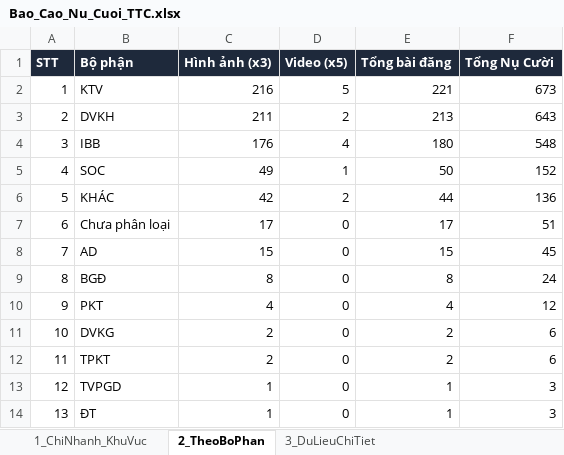
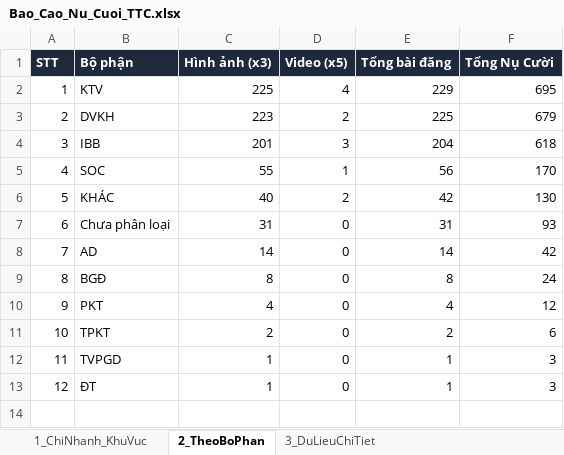
Before and after one commit to tanvuongisme/hopthoigian-ttc, an Excel workbook: Bao_Cao_Nu_Cuoi_TTC.xlsx, sheet 2_TheoBoPhan, drawn as a sheet; values as stored, in another font and other column widths than the file's, no borders; removed rows and columns are numbered as before the commit, all else as after; the diff names each change by its address in the sheet, - before the commit and + after, or states it on an @@ line.

```diff
--- a/Bao_Cao_Nu_Cuoi_TTC.xlsx (sheet 2_TheoBoPhan)
+++ b/Bao_Cao_Nu_Cuoi_TTC.xlsx (sheet 2_TheoBoPhan)
-C2 (Hình ảnh (x3)): 216
+C2 (Hình ảnh (x3)): 225
-D2 (Video (x5)): 5
+D2 (Video (x5)): 4
-E2 (Tổng bài đăng): 221
+E2 (Tổng bài đăng): 229
-F2 (Tổng Nụ Cười): 673
+F2 (Tổng Nụ Cười): 695
-C3 (Hình ảnh (x3)): 211
+C3 (Hình ảnh (x3)): 223
-E3 (Tổng bài đăng): 213
+E3 (Tổng bài đăng): 225
-F3 (Tổng Nụ Cười): 643
+F3 (Tổng Nụ Cười): 679
-C4 (Hình ảnh (x3)): 176
+C4 (Hình ảnh (x3)): 201
-D4 (Video (x5)): 4
+D4 (Video (x5)): 3
-E4 (Tổng bài đăng): 180
+E4 (Tổng bài đăng): 204
-F4 (Tổng Nụ Cười): 548
+F4 (Tổng Nụ Cười): 618
-C5 (Hình ảnh (x3)): 49
+C5 (Hình ảnh (x3)): 55
-E5 (Tổng bài đăng): 50
+E5 (Tổng bài đăng): 56
-F5 (Tổng Nụ Cười): 152
+F5 (Tổng Nụ Cười): 170
-C6 (Hình ảnh (x3)): 42
+C6 (Hình ảnh (x3)): 40
-E6 (Tổng bài đăng): 44
+E6 (Tổng bài đăng): 42
-F6 (Tổng Nụ Cười): 136
+F6 (Tổng Nụ Cười): 130
-C7 (Hình ảnh (x3)): 17
+C7 (Hình ảnh (x3)): 31
-E7 (Tổng bài đăng): 17
+E7 (Tổng bài đăng): 31
-F7 (Tổng Nụ Cười): 51
+F7 (Tổng Nụ Cười): 93
-C8 (Hình ảnh (x3)): 15
+C8 (Hình ảnh (x3)): 14
-E8 (Tổng bài đăng): 15
+E8 (Tổng bài đăng): 14
-F8 (Tổng Nụ Cười): 45
+F8 (Tổng Nụ Cười): 42
-row 11: 10 | DVKG | 2 | 0 | 2 | 6
@@ column A (STT) renumbered from row 11 down @@
```
Also changed, not shown: sheet 3_DuLieuChiTiet, sheet 1_ChiNhanh_KhuVuc, 5 other files.
